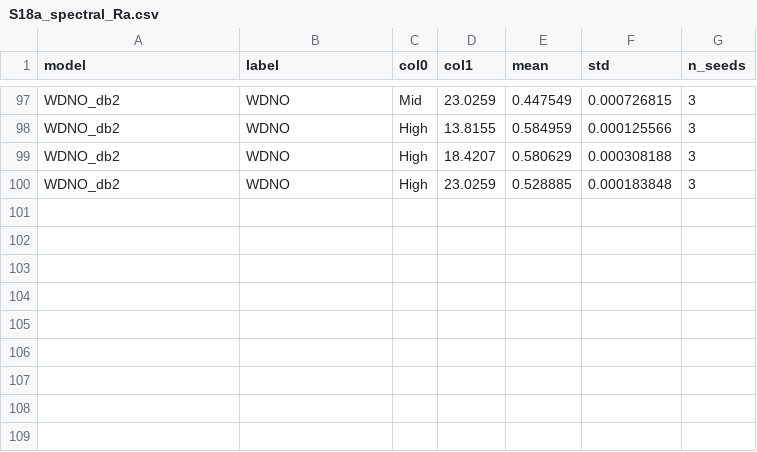
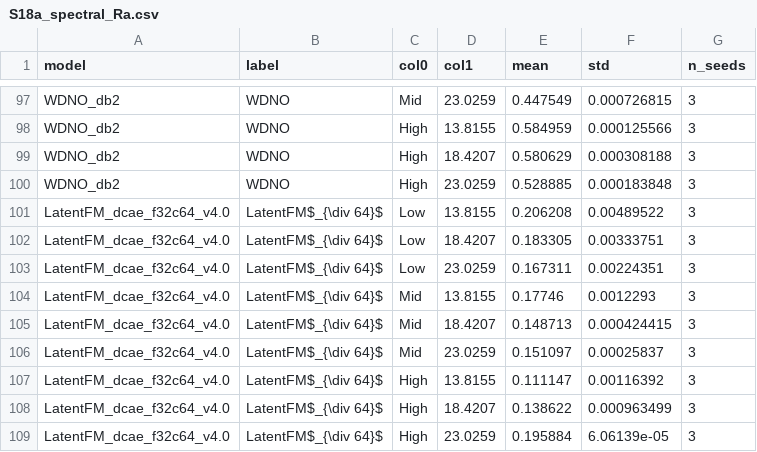
Before and after one commit to gabrieleaccarino/wavelet_flow_matching, a CSV file: artifacts/tables/csv/S18a_spectral_Ra.csv, drawn as a sheet; only a part is shown, gaps mark what is left out.

```diff
--- a/artifacts/tables/csv/S18a_spectral_Ra.csv
+++ b/artifacts/tables/csv/S18a_spectral_Ra.csv
@@ -100 +100,10 @@ WDNO_db2,WDNO,High,18.4207,0.580629,0.000308188,3
 WDNO_db2,WDNO,High,23.0259,0.528885,0.000183848,3
+LatentFM_dcae_f32c64_v4.0,LatentFM$_{\div 64}$,Low,13.8155,0.206208,0.00489522,3
+LatentFM_dcae_f32c64_v4.0,LatentFM$_{\div 64}$,Low,18.4207,0.183305,0.00333751,3
+LatentFM_dcae_f32c64_v4.0,LatentFM$_{\div 64}$,Low,23.0259,0.167311,0.00224351,3
+LatentFM_dcae_f32c64_v4.0,LatentFM$_{\div 64}$,Mid,13.8155,0.17746,0.0012293,3
+LatentFM_dcae_f32c64_v4.0,LatentFM$_{\div 64}$,Mid,18.4207,0.148713,0.000424415,3
+LatentFM_dcae_f32c64_v4.0,LatentFM$_{\div 64}$,Mid,23.0259,0.151097,0.00025837,3
+LatentFM_dcae_f32c64_v4.0,LatentFM$_{\div 64}$,High,13.8155,0.111147,0.00116392,3
+LatentFM_dcae_f32c64_v4.0,LatentFM$_{\div 64}$,High,18.4207,0.138622,0.000963499,3
+LatentFM_dcae_f32c64_v4.0,LatentFM$_{\div 64}$,High,23.0259,0.195884,6.06139e-05,3
```
Also changed, not shown: artifacts/checks/seed_spread.csv, artifacts/tables/csv/R2_ke_mae.csv, 23 other files.
